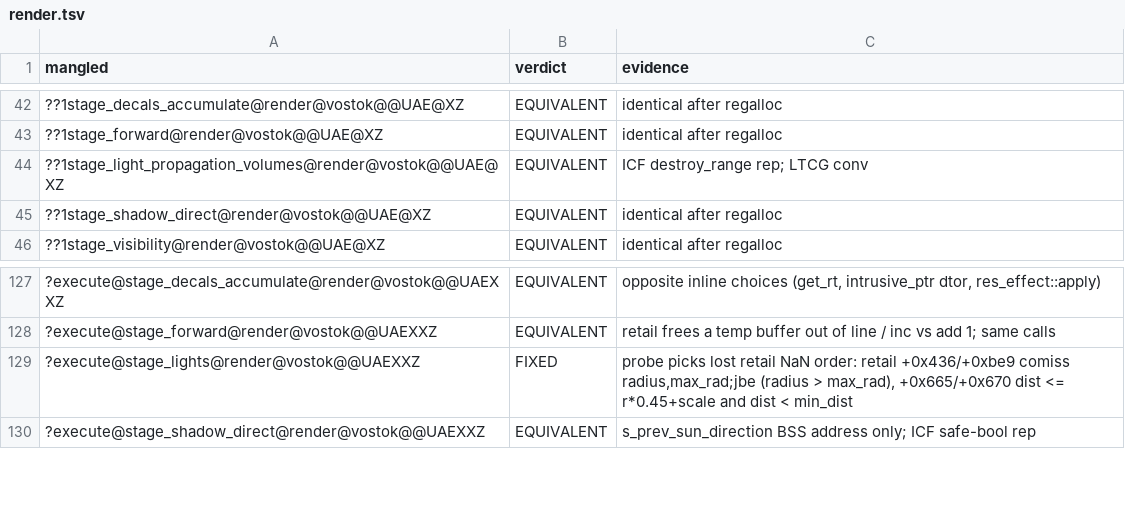
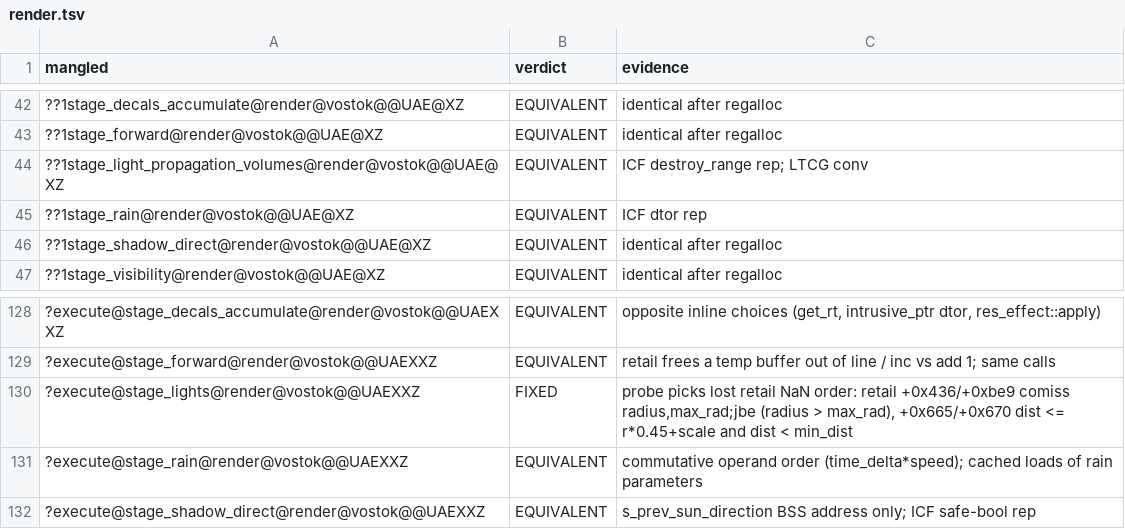
Before and after one commit to srp-survarium/vostok, a TSV file: docs/binary_matching/behavior_audit/render.tsv, drawn as a sheet; only a part is shown, gaps mark what is left out.

```diff
--- a/docs/binary_matching/behavior_audit/render.tsv
+++ b/docs/binary_matching/behavior_audit/render.tsv
@@ -44,2 +44,3 @@ mangled	verdict	evidence
 ??1stage_light_propagation_volumes@render@vostok@@UAE@XZ	EQUIVALENT	ICF destroy_range rep; LTCG conv
+??1stage_rain@render@vostok@@UAE@XZ	EQUIVALENT	ICF dtor rep
 ??1stage_shadow_direct@render@vostok@@UAE@XZ	EQUIVALENT	identical after regalloc
@@ -129,2 +130,3 @@ mangled	verdict	evidence
 ?execute@stage_lights@render@vostok@@UAEXXZ	FIXED	probe picks lost retail NaN order: retail +0x436/+0xbe9 comiss radius,max_rad;jbe (radius > max_rad), +0x665/+0x670 dist <= r*0.45+scale and dist < min_dist
+?execute@stage_rain@render@vostok@@UAEXXZ	EQUIVALENT	commutative operand order (time_delta*speed); cached loads of rain parameters
 ?execute@stage_shadow_direct@render@vostok@@UAEXXZ	EQUIVALENT	s_prev_sun_direction BSS address only; ICF safe-bool rep
```
